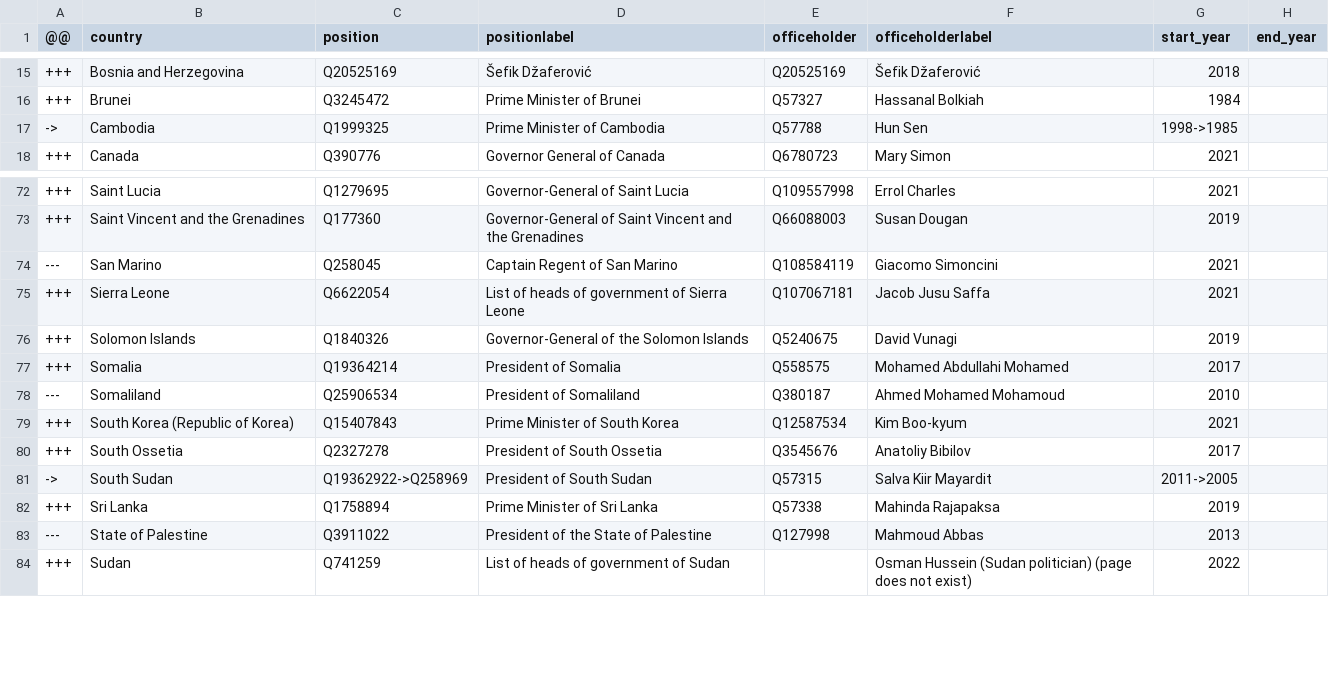
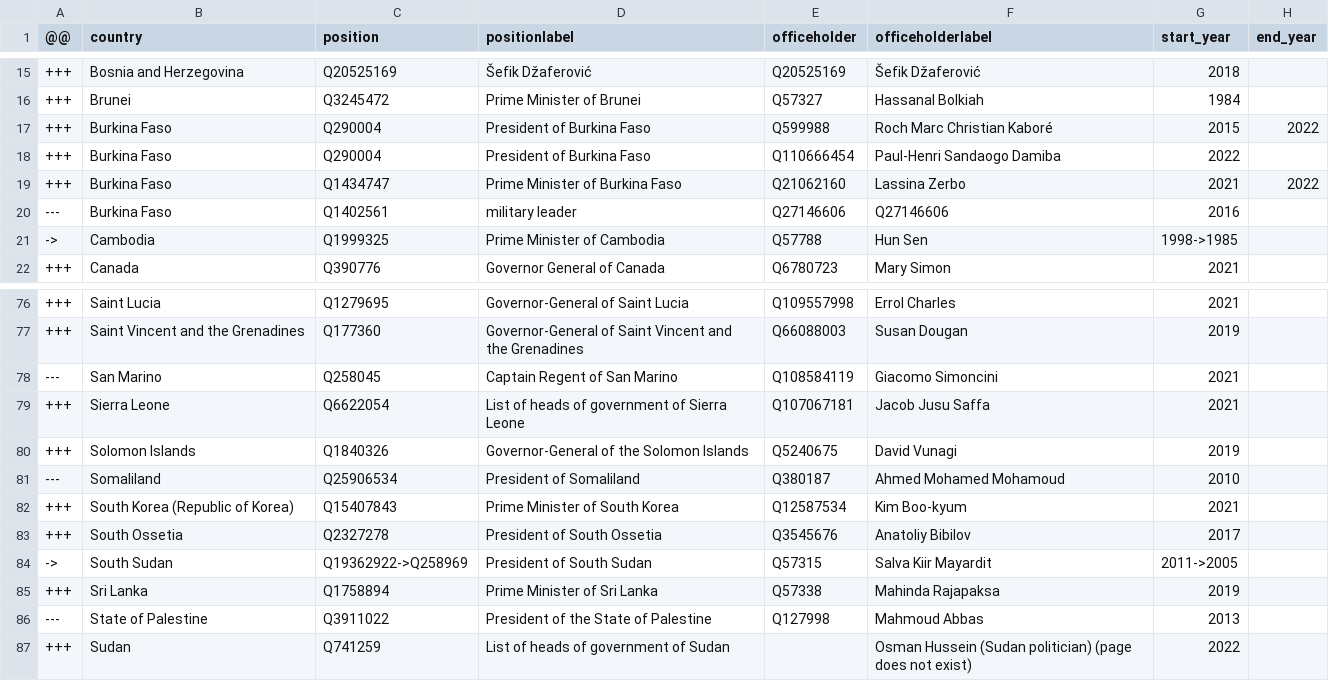
Before and after one commit to every-politician-scrapers/world-leaders-2021, a CSV file: data/diff.csv, drawn as a sheet; only a part is shown, gaps mark what is left out; removed rows and columns are numbered as before the commit, all else as after; the diff names each change by its address in the sheet, - before the commit and + after, or states it on an @@ line.

```diff
--- a/data/diff.csv
+++ b/data/diff.csv
+row 17: +++ | Burkina Faso | Q290004 | President of Burkina Faso | Q599988 | Roch Marc Christian Kaboré | 2015 | 2022
+row 18: +++ | Burkina Faso | Q290004 | President of Burkina Faso | Q110666454 | Paul-Henri Sandaogo Damiba | 2022
+row 19: +++ | Burkina Faso | Q1434747 | Prime Minister of Burkina Faso | Q21062160 | Lassina Zerbo | 2021 | 2022
+row 20: --- | Burkina Faso | Q1402561 | military leader | Q27146606 | Q27146606 | 2016
-row 77: +++ | Somalia | Q19364214 | President of Somalia | Q558575 | Mohamed Abdullahi Mohamed | 2017
```
Also changed, not shown: data/wikidata.csv, data/wikipedia.csv.
